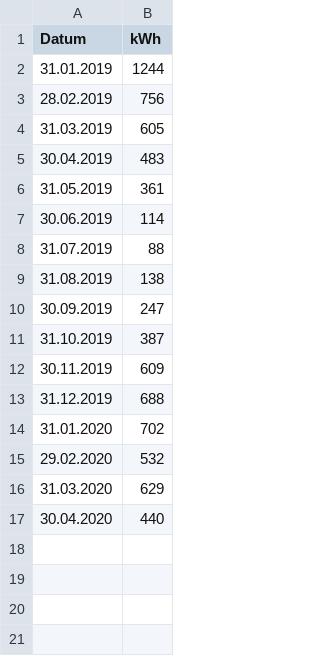
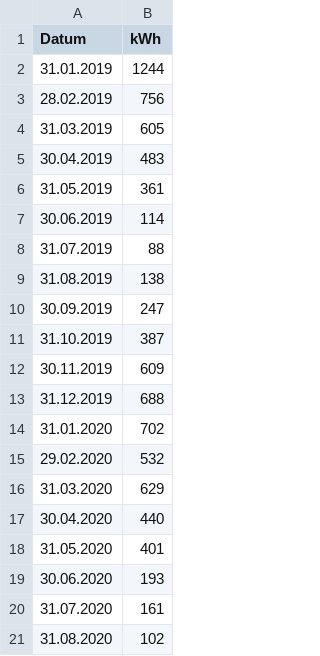
Before and after one commit to RaphaelKunis/Charts_CSV_Visualizer, a CSV file: public_html/data/zaehler_abgelesen.csv, drawn as a sheet; the diff names each change by its address in the sheet, - before the commit and + after, or states it on an @@ line.

```diff
--- a/public_html/data/zaehler_abgelesen.csv
+++ b/public_html/data/zaehler_abgelesen.csv
+row 18: 31.05.2020 | 401
+row 19: 30.06.2020 | 193
+row 20: 31.07.2020 | 161
+row 21: 31.08.2020 | 102
```
Also changed, not shown: public_html/data/zaehler_berechnet.csv, 5 other files.
